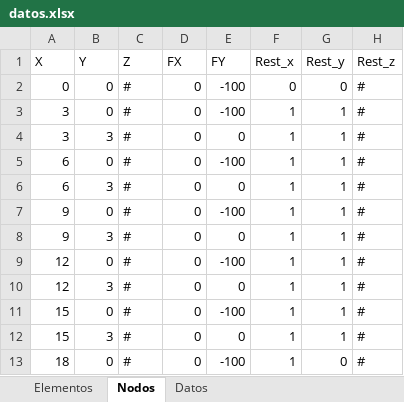
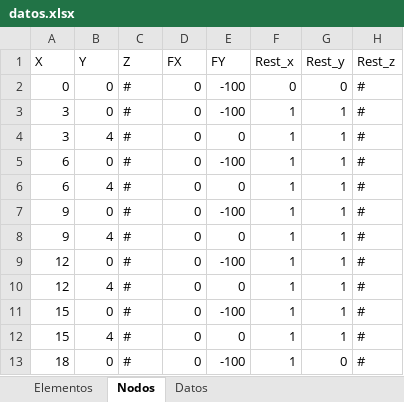
Before and after one commit to Jean70402/CalculadoraCerchasExcel, an Excel workbook: datos/datos.xlsx, sheet Nodos, drawn as a sheet; values as stored, in another font and other column widths than the file's, no borders; the diff names each change by its address in the sheet, - before the commit and + after, or states it on an @@ line.

```diff
--- a/datos/datos.xlsx (sheet Nodos)
+++ b/datos/datos.xlsx (sheet Nodos)
-B4 (Y): 3
+B4 (Y): 4
-B6 (Y): 3
+B6 (Y): 4
-B8 (Y): 3
+B8 (Y): 4
-B10 (Y): 3
+B10 (Y): 4
-B12 (Y): 3
+B12 (Y): 4
```
Also changed, not shown: sheet Elementos, 4 other files.
